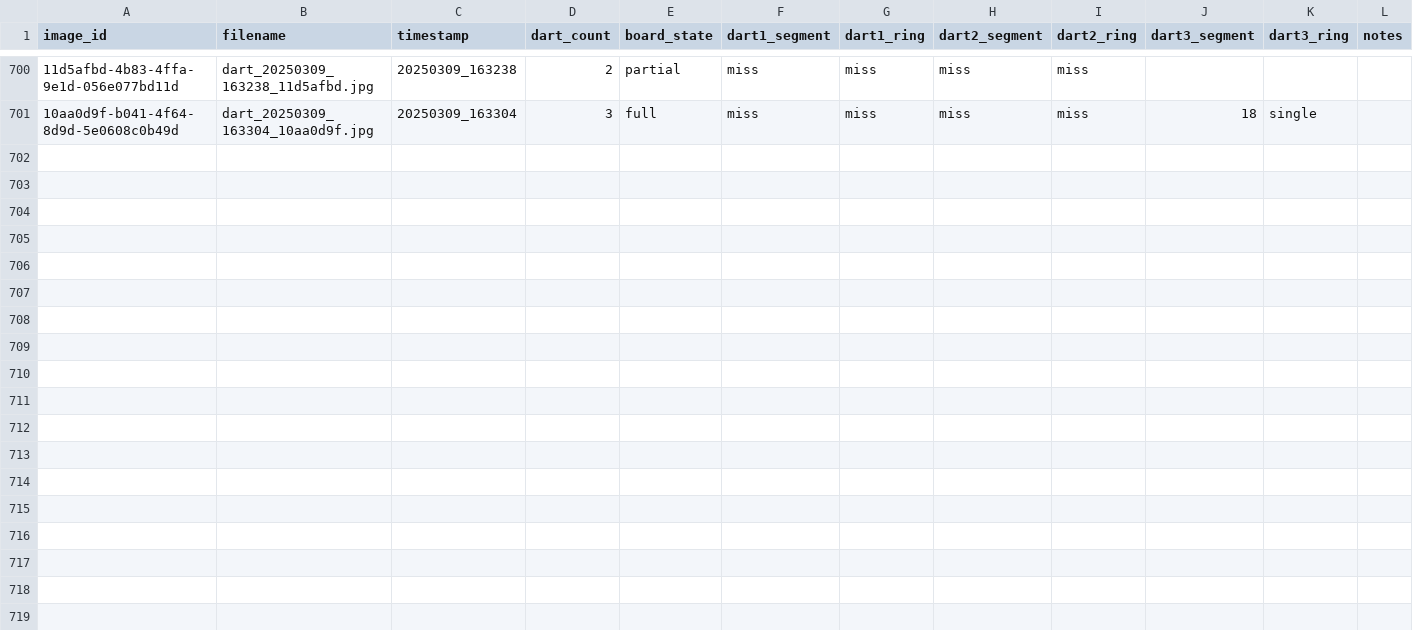
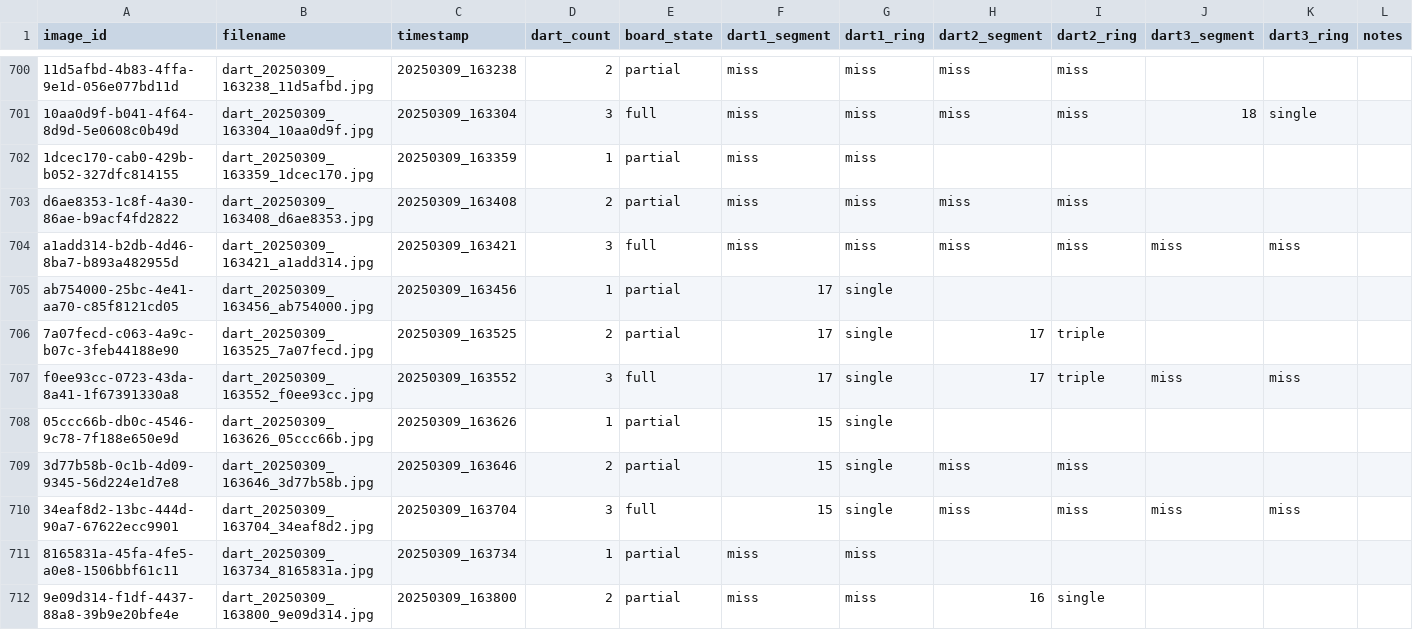
Before and after one commit to RommelTJ/ProjectDartboard, a CSV file: training/dart_dataset.csv, drawn as a sheet; only a part is shown, gaps mark what is left out; the diff covers the shown part only; the diff names each change by its address in the sheet, - before the commit and + after, or states it on an @@ line.

Commit message:
:sparkles: data: Data collection

```diff
--- a/training/dart_dataset.csv
+++ b/training/dart_dataset.csv
+row 702: 1dcec170-cab0-429b-b052-327dfc814155 | dart_20250309_163359_1dcec170.jpg | 20250309_163359 | 1 | partial | miss | miss
+row 703: d6ae8353-1c8f-4a30-86ae-b9acf4fd2822 | dart_20250309_163408_d6ae8353.jpg | 20250309_163408 | 2 | partial | miss | miss | miss | miss
+row 704: a1add314-b2db-4d46-8ba7-b893a482955d | dart_20250309_163421_a1add314.jpg | 20250309_163421 | 3 | full | miss | miss | miss | miss | miss | miss
+row 705: ab754000-25bc-4e41-aa70-c85f8121cd05 | dart_20250309_163456_ab754000.jpg | 20250309_163456 | 1 | partial | 17 | single
+row 706: 7a07fecd-c063-4a9c-b07c-3feb44188e90 | dart_20250309_163525_7a07fecd.jpg | 20250309_163525 | 2 | partial | 17 | single | 17 | triple
+row 707: f0ee93cc-0723-43da-8a41-1f67391330a8 | dart_20250309_163552_f0ee93cc.jpg | 20250309_163552 | 3 | full | 17 | single | 17 | triple | miss | miss
+row 708: 05ccc66b-db0c-4546-9c78-7f188e650e9d | dart_20250309_163626_05ccc66b.jpg | 20250309_163626 | 1 | partial | 15 | single
+row 709: 3d77b58b-0c1b-4d09-9345-56d224e1d7e8 | dart_20250309_163646_3d77b58b.jpg | 20250309_163646 | 2 | partial | 15 | single | miss | miss
+row 710: 34eaf8d2-13bc-444d-90a7-67622ecc9901 | dart_20250309_163704_34eaf8d2.jpg | 20250309_163704 | 3 | full | 15 | single | miss | miss | miss | miss
+row 711: 8165831a-45fa-4fe5-a0e8-1506bbf61c11 | dart_20250309_163734_8165831a.jpg | 20250309_163734 | 1 | partial | miss | miss
+row 712: 9e09d314-f1df-4437-88a8-39b9e20bfe4e | dart_20250309_163800_9e09d314.jpg | 20250309_163800 | 2 | partial | miss | miss | 16 | single
```
Also changed, not shown: 10 added rows elsewhere in this file.
